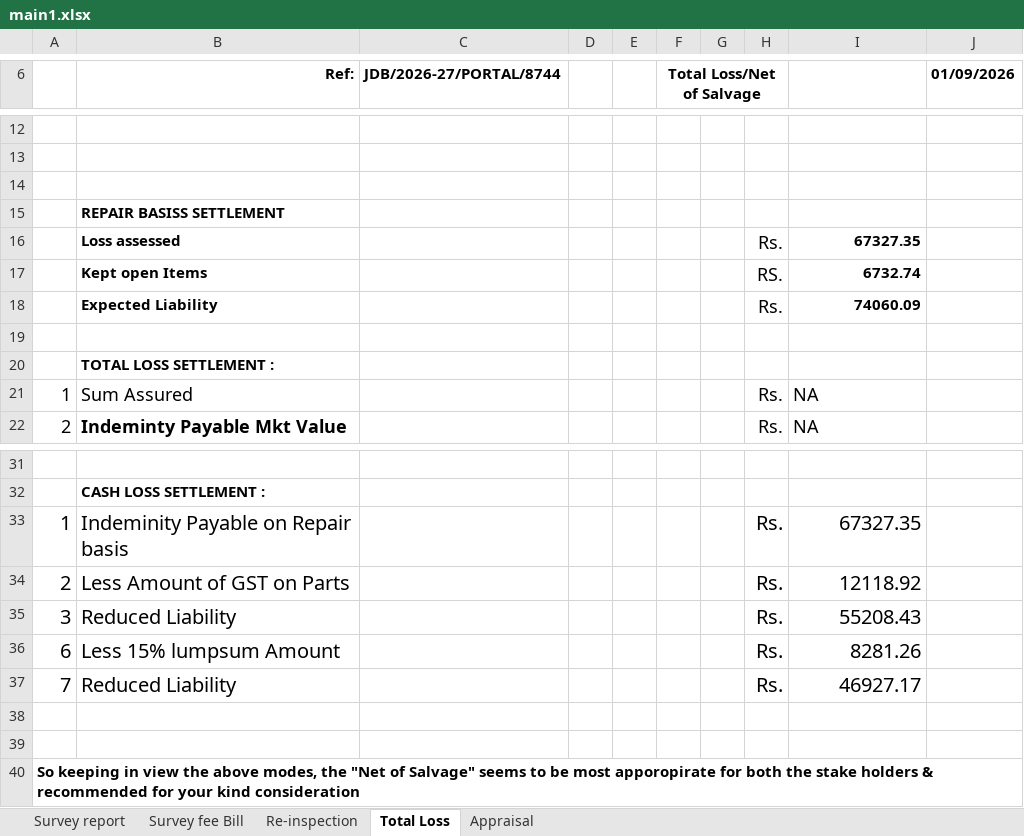
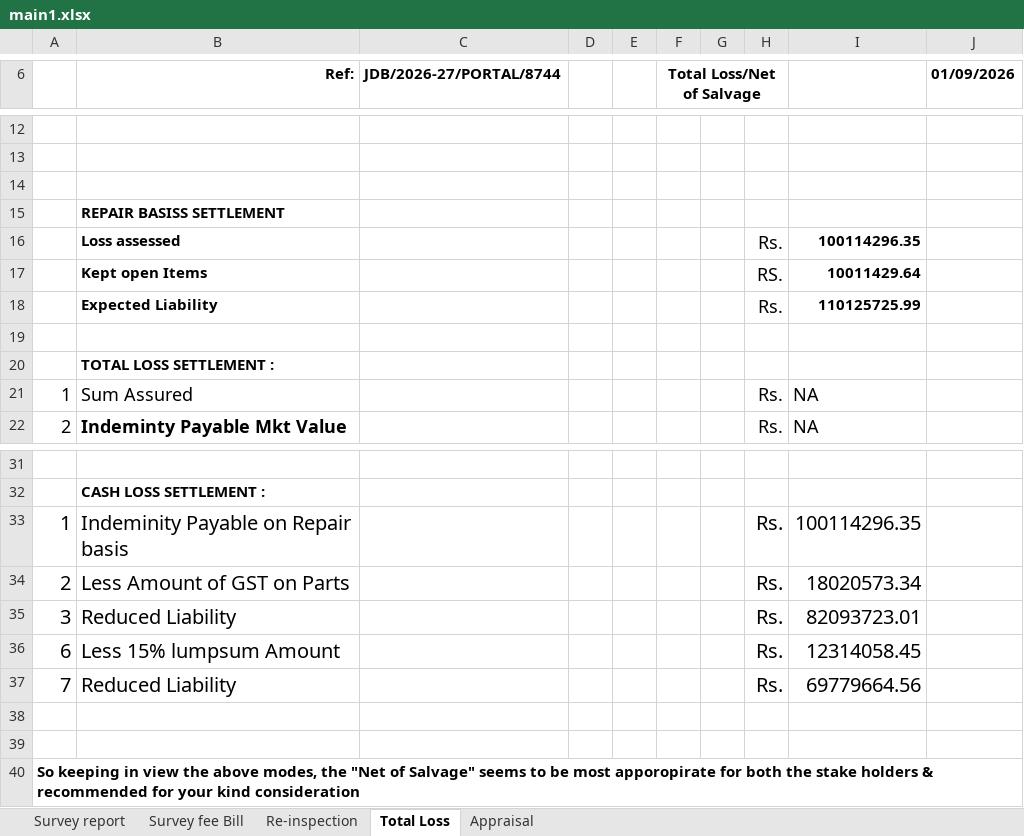
Before and after one commit to jadavdhiraj020/uiic_automation, an Excel workbook: UIIC_TEST/main1.xlsx, sheet Total Loss, drawn as a sheet; only a part is shown, gaps mark what is left out; values as stored, in another font and other column widths than the file's, no borders; the diff names each change by its address in the sheet, - before the commit and + after, or states it on an @@ line.

```diff
--- a/UIIC_TEST/main1.xlsx (sheet Total Loss)
+++ b/UIIC_TEST/main1.xlsx (sheet Total Loss)
-I16: 67327.35
+I16: 100114296.35
-I17: 6732.74
+I17: 10011429.64
-I18: 74060.09
+I18: 110125725.99
-I33: 67327.35
+I33: 100114296.35
-I34: 12118.92
+I34: 18020573.34
-I35: 55208.43
+I35: 82093723.01
-I36: 8281.26
+I36: 12314058.45
-I37: 46927.17
+I37: 69779664.56
```
Also changed, not shown: sheet Survey report, sheet Appraisal, sheet Re-inspection, sheet Survey fee Bill, 18 other files.
